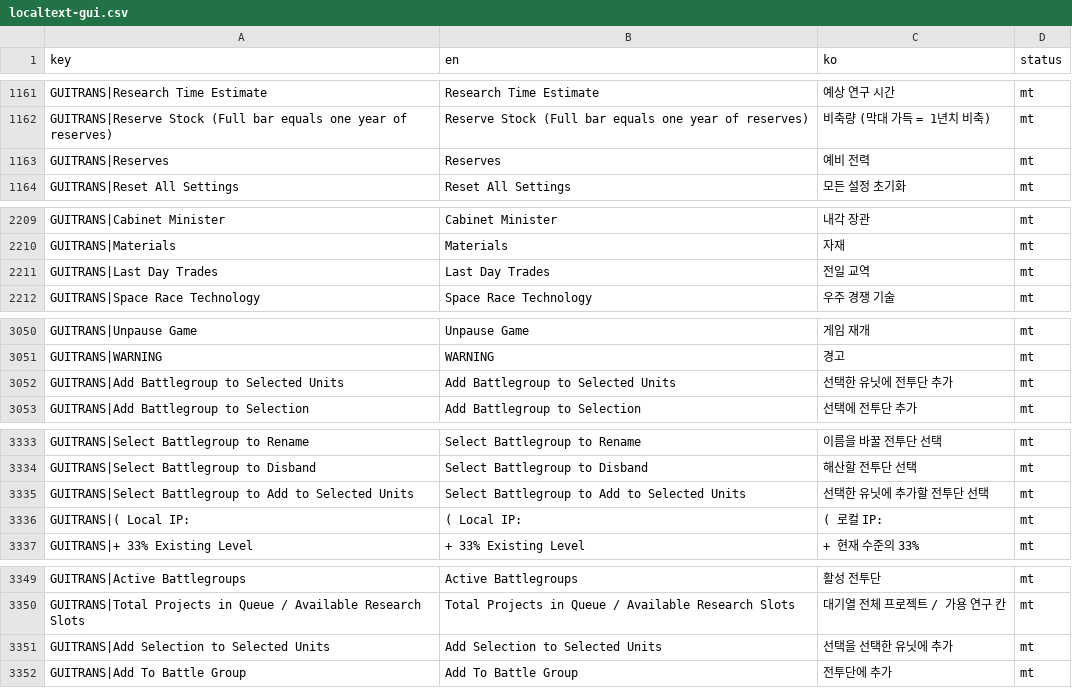
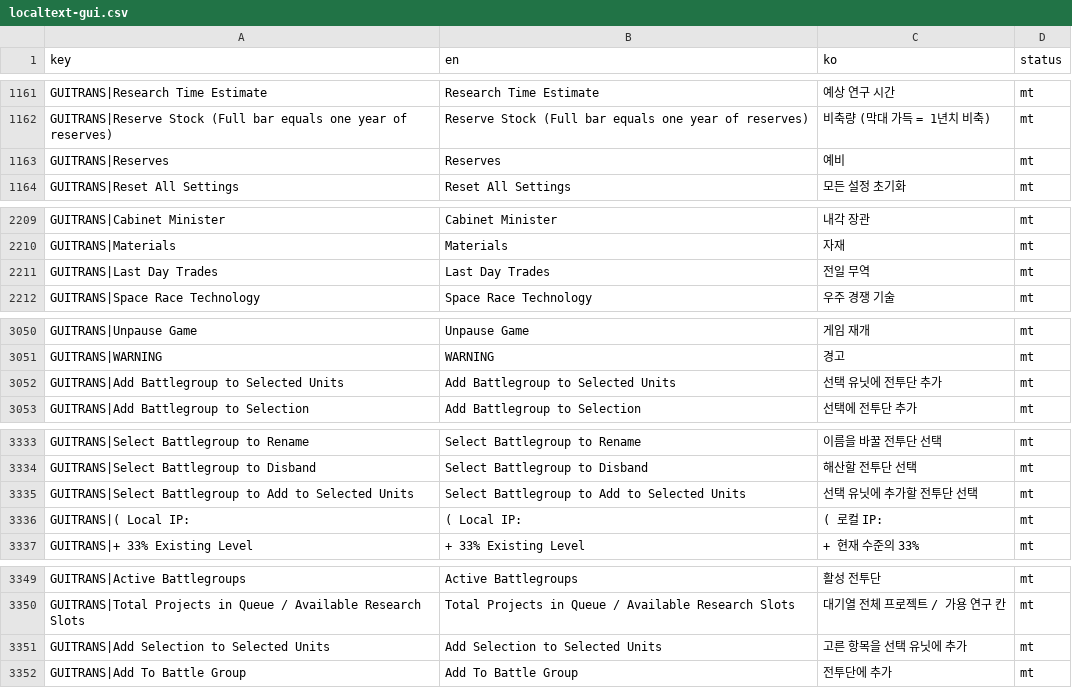
Before and after one commit to game-mod-project/SR2030Toybox, a CSV file: mods/korean/translation/localtext-gui.csv, drawn as a sheet; only a part is shown, gaps mark what is left out.

```diff
--- a/mods/korean/translation/localtext-gui.csv
+++ b/mods/korean/translation/localtext-gui.csv
@@ -1162,3 +1162,3 @@ GUITRANS|Research Time Estimate,Research Time Estimate,예상 연구 시간,mt
 GUITRANS|Reserve Stock (Full bar equals one year of reserves),Reserve Stock (Full bar equals one year of reserves),비축량 (막대 가득 = 1년치 비축),mt
-GUITRANS|Reserves,Reserves,예비 전력,mt
+GUITRANS|Reserves,Reserves,예비,mt
 GUITRANS|Reset All Settings,Reset All Settings,모든 설정 초기화,mt
@@ -2210,3 +2210,3 @@ GUITRANS|Cabinet Minister,Cabinet Minister,내각 장관,mt
 GUITRANS|Materials,Materials,자재,mt
-GUITRANS|Last Day Trades,Last Day Trades,전일 교역,mt
+GUITRANS|Last Day Trades,Last Day Trades,전일 무역,mt
 GUITRANS|Space Race Technology,Space Race Technology,우주 경쟁 기술,mt
@@ -3051,3 +3051,3 @@ GUITRANS|Unpause Game,Unpause Game,게임 재개,mt
 GUITRANS|WARNING,WARNING,경고,mt
-GUITRANS|Add Battlegroup to Selected Units,Add Battlegroup to Selected Units,선택한 유닛에 전투단 추가,mt
+GUITRANS|Add Battlegroup to Selected Units,Add Battlegroup to Selected Units,선택 유닛에 전투단 추가,mt
 GUITRANS|Add Battlegroup to Selection,Add Battlegroup to Selection,선택에 전투단 추가,mt
@@ -3334,3 +3334,3 @@ GUITRANS|Select Battlegroup to Rename,Select Battlegroup to Rename,이름을 바
 GUITRANS|Select Battlegroup to Disband,Select Battlegroup to Disband,해산할 전투단 선택,mt
-GUITRANS|Select Battlegroup to Add to Selected Units,Select Battlegroup to Add to Selected Units,선택한 유닛에 추가할 전투단 선택,mt
+GUITRANS|Select Battlegroup to Add to Selected Units,Select Battlegroup to Add to Selected Units,선택 유닛에 추가할 전투단 선택,mt
 GUITRANS|( Local IP:,( Local IP:,( 로컬 IP:,mt
@@ -3350,3 +3350,3 @@ GUITRANS|Active Battlegroups,Active Battlegroups,활성 전투단,mt
 GUITRANS|Total Projects in Queue / Available Research Slots,Total Projects in Queue / Available Research Slots,대기열 전체 프로젝트 / 가용 연구 칸,mt
-GUITRANS|Add Selection to Selected Units,Add Selection to Selected Units,선택을 선택한 유닛에 추가,mt
+GUITRANS|Add Selection to Selected Units,Add Selection to Selected Units,고른 항목을 선택 유닛에 추가,mt
 GUITRANS|Add To Battle Group,Add To Battle Group,전투단에 추가,mt
```
Also changed, not shown: mods/korean/translation/localtext-ttr.csv, 1 other file.
